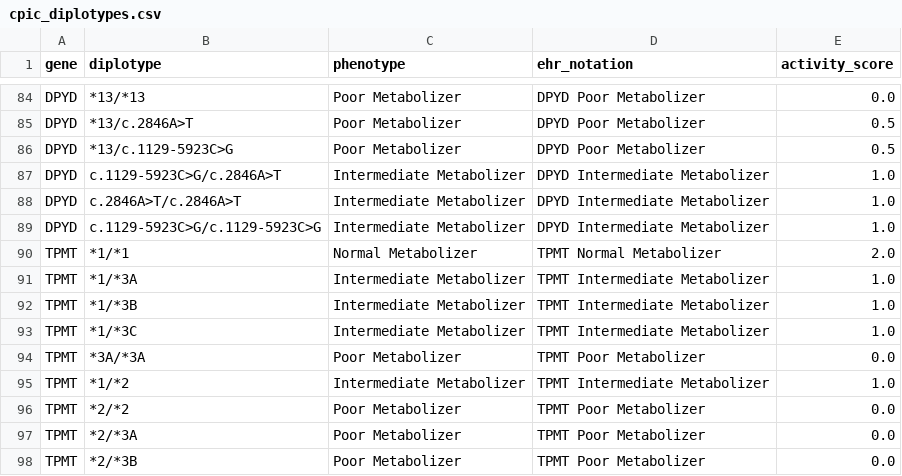
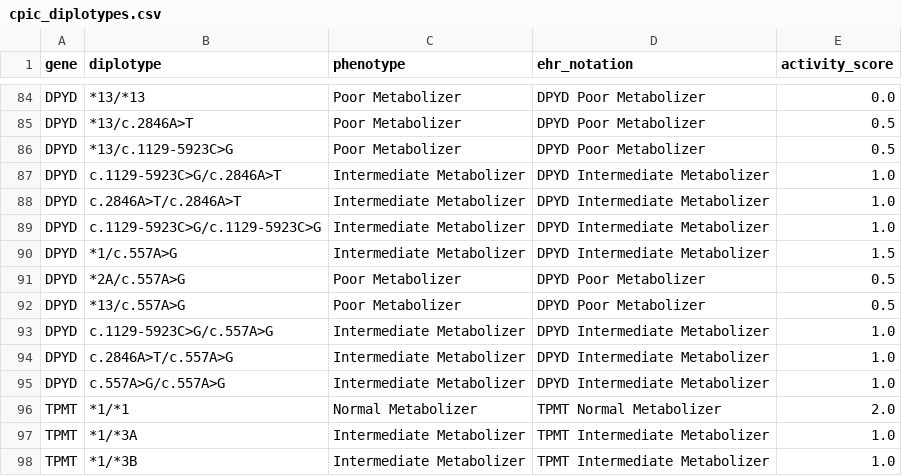
Before and after one commit to bioedca/Yeliztli, a CSV file: backend/data/cpic/cpic_diplotypes.csv, drawn as a sheet; only a part is shown, gaps mark what is left out; the shorter side is filled out with more unchanged rows; the diff names each change by its address in the sheet, - before the commit and + after, or states it on an @@ line.

Commit message:
Add the CPIC decreased-function DPYD allele c.557A>G
CPIC classifies c.557A>G (rs115232898, p.Tyr186Cys) as decreased
function, activity value 0.5, but the bundled allele table omitted it, so
a carrier was called *1/*1 Normal Metabolizer and given
label-recommended fluoropyrimidine dosing. The allele is carried almost
exclusively by people of African ancestry, so the panel's DPD-deficiency
sensitivity was systematically lower for that group, on a drug whose
pharmacogenetics exists because DPD deficiency causes severe or fatal
toxicity.

The defining variant is stored plus-strand as 1:98165030 ref T, alt C,
the complement of the coding c.557A>G with the ref/alt roles preserved,
agreed independently by Ensembl GRCh37 and VariantValidator and pinned in
the strand guard. The six diplotypes CPIC defines over the alleles this
panel can call were added with CPIC's phenotypes and activity scores;
every one lands on an activity score that already had fluorouracil and
capecitabine guideline rows, so no dosing row changed.

Evidence packet: data/science-evidence/2026-10-15-dpyd-c557ag-2120/.

Closes #2120

```diff
--- a/backend/data/cpic/cpic_diplotypes.csv
+++ b/backend/data/cpic/cpic_diplotypes.csv
+row 90: DPYD | *1/c.557A>G | Intermediate Metabolizer | DPYD Intermediate Metabolizer | 1.5
+row 91: DPYD | *2A/c.557A>G | Poor Metabolizer | DPYD Poor Metabolizer | 0.5
+row 92: DPYD | *13/c.557A>G | Poor Metabolizer | DPYD Poor Metabolizer | 0.5
+row 93: DPYD | c.1129-5923C>G/c.557A>G | Intermediate Metabolizer | DPYD Intermediate Metabolizer | 1.0
+row 94: DPYD | c.2846A>T/c.557A>G | Intermediate Metabolizer | DPYD Intermediate Metabolizer | 1.0
+row 95: DPYD | c.557A>G/c.557A>G | Intermediate Metabolizer | DPYD Intermediate Metabolizer | 1.0
```
Also changed, not shown: backend/data/cpic/cpic_alleles.csv, 20 other files.
